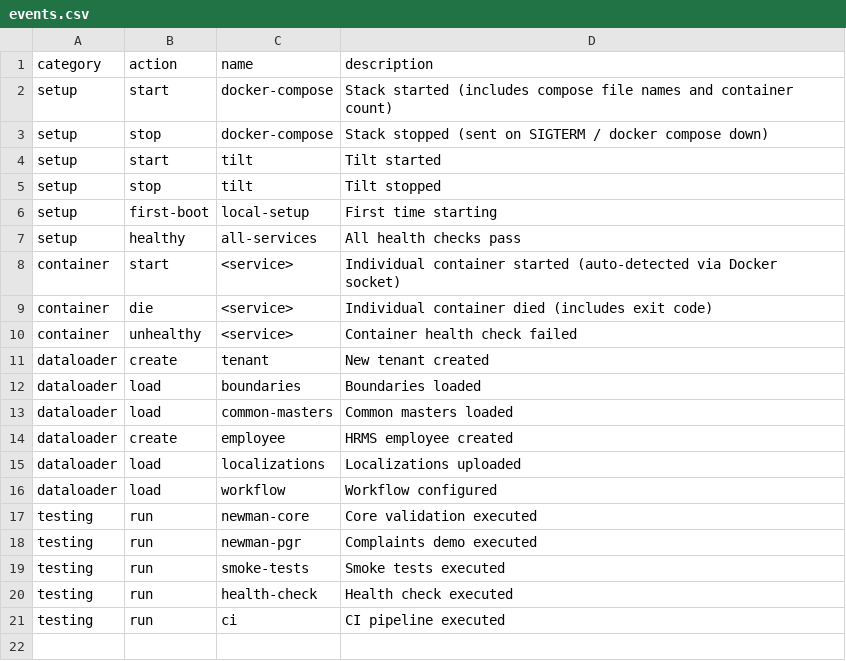
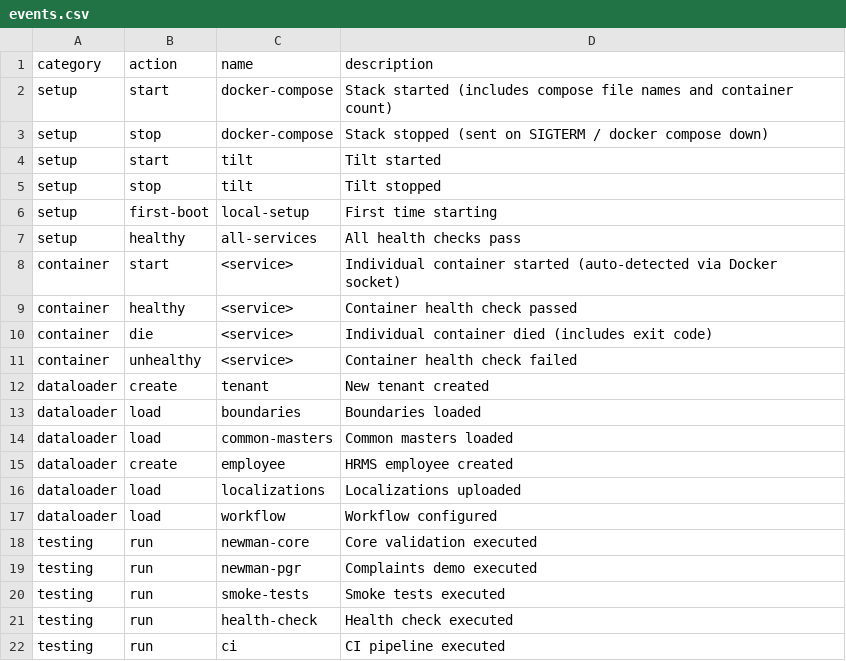
Before and after one commit to egovernments/Citizen-Complaint-Resolution-System, a CSV file: local-setup/telemetry/events.csv, drawn as a sheet; the diff names each change by its address in the sheet, - before the commit and + after, or states it on an @@ line.

```diff
--- a/local-setup/telemetry/events.csv
+++ b/local-setup/telemetry/events.csv
+row 9: container | healthy | <service> | Container health check passed
```
Also changed, not shown: 1 other file.
